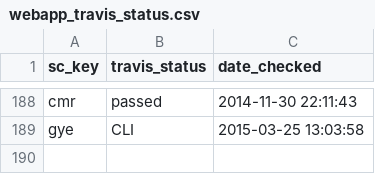
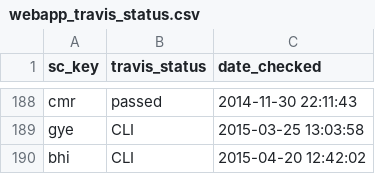
Before and after one commit to OHI-Science/ohi-webapps, a CSV file: tmp/webapp_travis_status.csv, drawn as a sheet; only a part is shown, gaps mark what is left out; the diff names each change by its address in the sheet, - before the commit and + after, or states it on an @@ line.

Commit message:
BHI webapp up but still to populate completely

```diff
--- a/tmp/webapp_travis_status.csv
+++ b/tmp/webapp_travis_status.csv
+row 190: bhi | CLI | 2015-04-20 12:42:02
```
Also changed, not shown: 2 other files.
